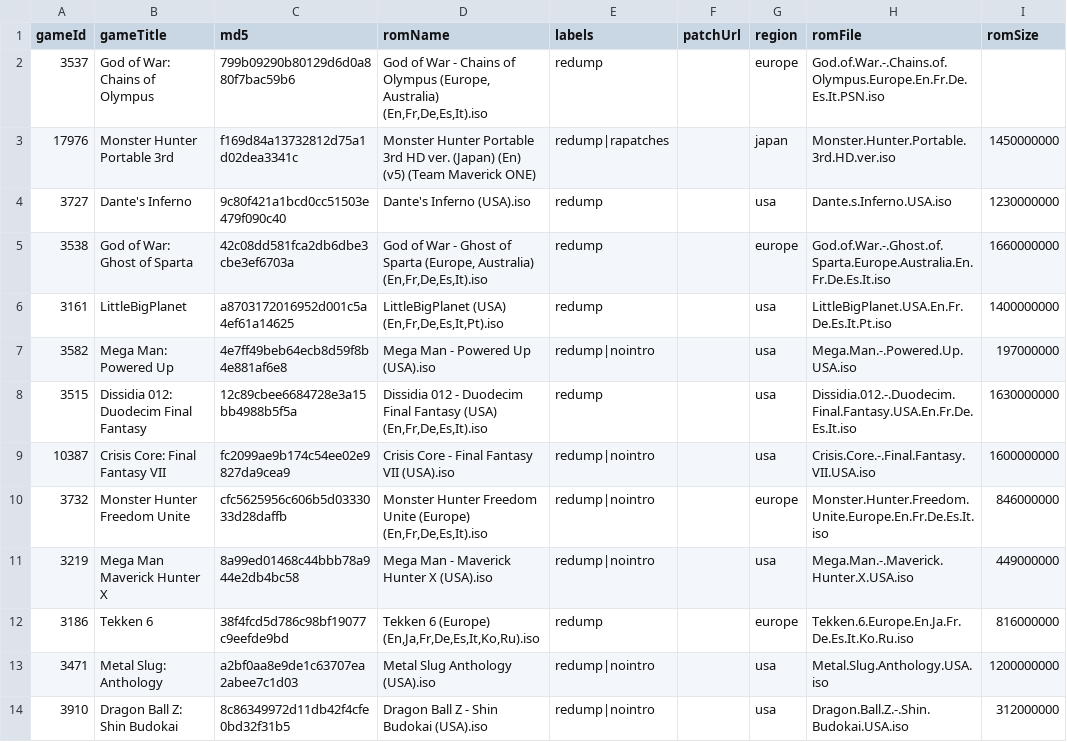
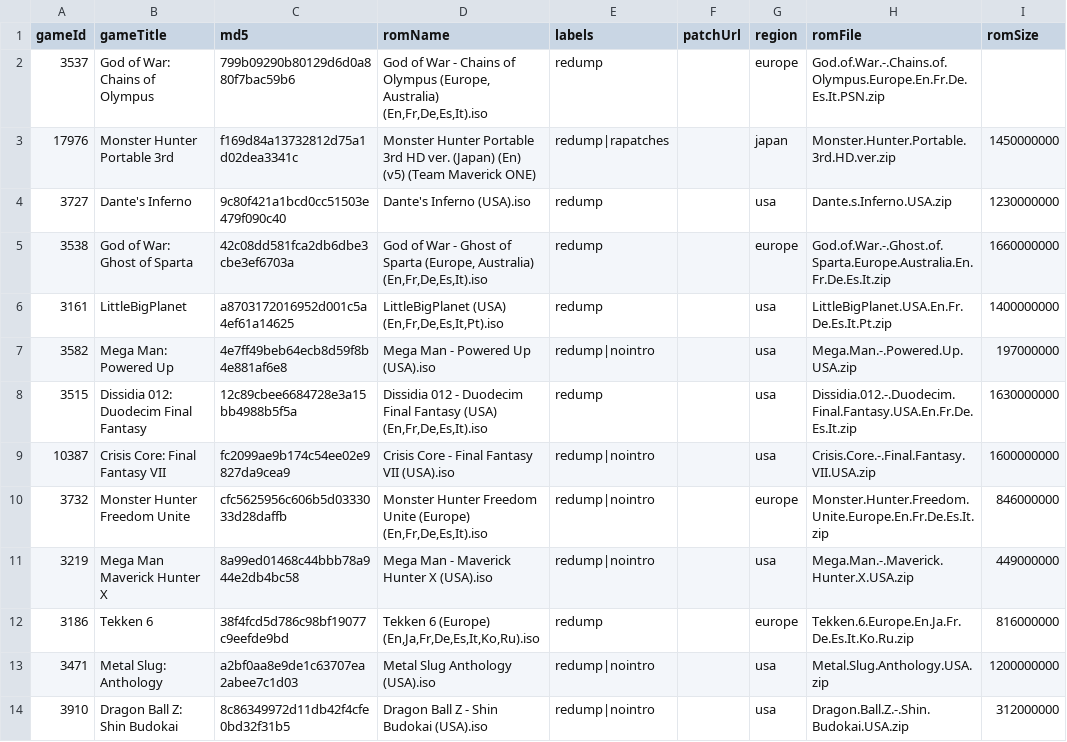
Before and after one commit to hoanghdtv/RetroHelper, a CSV file: output/psp-md5.csv, drawn as a sheet; only a part is shown; the diff covers the shown part only.

Commit message:
Update psp-md5.csv

```diff
--- a/output/psp-md5.csv
+++ b/output/psp-md5.csv
@@ -1,14 +1,14 @@
 gameId,gameTitle,md5,romName,labels,patchUrl,region,romFile,romSize
-3537,God of War: Chains of Olympus,799b09290b80129d6d0a880f7bac59b6,"God of War - Chains of Olympus (Europe, Australia) (En,Fr,De,Es,It).iso",redump,,europe,"God.of.War.-.Chains.of.Olympus.Europe.En.Fr.De.Es.It.PSN.iso ",
-17976,Monster Hunter Portable 3rd,f169d84a13732812d75a1d02dea3341c,Monster Hunter Portable 3rd HD ver. (Japan) (En) (v5) (Team Maverick ONE),redump|rapatches,,japan,"Monster.Hunter.Portable.3rd.HD.ver.iso ",1450000000
-3727,Dante's Inferno,9c80f421a1bcd0cc51503e479f090c40,Dante's Inferno (USA).iso,redump,,usa,"Dante.s.Inferno.USA.iso ",1230000000
-3538,God of War: Ghost of Sparta,42c08dd581fca2db6dbe3cbe3ef6703a,"God of War - Ghost of Sparta (Europe, Australia) (En,Fr,De,Es,It).iso",redump,,europe,God.of.War.-.Ghost.of.Sparta.Europe.Australia.En.Fr.De.Es.It.iso,1660000000
-3161,LittleBigPlanet,a8703172016952d001c5a4ef61a14625,"LittleBigPlanet (USA) (En,Fr,De,Es,It,Pt).iso",redump,,usa,"LittleBigPlanet.USA.En.Fr.De.Es.It.Pt.iso ",1400000000
-3582,Mega Man: Powered Up,4e7ff49beb64ecb8d59f8b4e881af6e8,Mega Man - Powered Up (USA).iso,redump|nointro,,usa,"Mega.Man.-.Powered.Up.USA.iso ",197000000
-3515,Dissidia 012: Duodecim Final Fantasy,12c89cbee6684728e3a15bb4988b5f5a,"Dissidia 012 - Duodecim Final Fantasy (USA) (En,Fr,De,Es,It).iso",redump,,usa,Dissidia.012.-.Duodecim.Final.Fantasy.USA.En.Fr.De.Es.It.iso,1630000000
-10387,Crisis Core: Final Fantasy VII,fc2099ae9b174c54ee02e9827da9cea9,Crisis Core - Final Fantasy VII (USA).iso,redump|nointro,,usa,"Crisis.Core.-.Final.Fantasy.VII.USA.iso ",1600000000
-3732,Monster Hunter Freedom Unite,cfc5625956c606b5d0333033d28daffb,"Monster Hunter Freedom Unite (Europe) (En,Fr,De,Es,It).iso",redump|nointro,,europe,"Monster.Hunter.Freedom.Unite.Europe.En.Fr.De.Es.It.iso ",846000000
-3219,Mega Man Maverick Hunter X,8a99ed01468c44bbb78a944e2db4bc58,Mega Man - Maverick Hunter X (USA).iso,redump|nointro,,usa,Mega.Man.-.Maverick.Hunter.X.USA.iso,449000000
-3186,Tekken 6,38f4fcd5d786c98bf19077c9eefde9bd,"Tekken 6 (Europe) (En,Ja,Fr,De,Es,It,Ko,Ru).iso",redump,,europe,Tekken.6.Europe.En.Ja.Fr.De.Es.It.Ko.Ru.iso,816000000
-3471,Metal Slug: Anthology,a2bf0aa8e9de1c63707ea2abee7c1d03,Metal Slug Anthology (USA).iso,redump|nointro,,usa,Metal.Slug.Anthology.USA.iso,1200000000
-3910,Dragon Ball Z: Shin Budokai,8c86349972d11db42f4cfe0bd32f31b5,Dragon Ball Z - Shin Budokai (USA).iso,redump|nointro,,usa,Dragon.Ball.Z.-.Shin.Budokai.USA.iso,312000000
+3537,God of War: Chains of Olympus,799b09290b80129d6d0a880f7bac59b6,"God of War - Chains of Olympus (Europe, Australia) (En,Fr,De,Es,It).iso",redump,,europe,"God.of.War.-.Chains.of.Olympus.Europe.En.Fr.De.Es.It.PSN.zip",
+17976,Monster Hunter Portable 3rd,f169d84a13732812d75a1d02dea3341c,Monster Hunter Portable 3rd HD ver. (Japan) (En) (v5) (Team Maverick ONE),redump|rapatches,,japan,"Monster.Hunter.Portable.3rd.HD.ver.zip",1450000000
+3727,Dante's Inferno,9c80f421a1bcd0cc51503e479f090c40,Dante's Inferno (USA).iso,redump,,usa,"Dante.s.Inferno.USA.zip",1230000000
+3538,God of War: Ghost of Sparta,42c08dd581fca2db6dbe3cbe3ef6703a,"God of War - Ghost of Sparta (Europe, Australia) (En,Fr,De,Es,It).iso",redump,,europe,God.of.War.-.Ghost.of.Sparta.Europe.Australia.En.Fr.De.Es.It.zip,1660000000
+3161,LittleBigPlanet,a8703172016952d001c5a4ef61a14625,"LittleBigPlanet (USA) (En,Fr,De,Es,It,Pt).iso",redump,,usa,"LittleBigPlanet.USA.En.Fr.De.Es.It.Pt.zip",1400000000
+3582,Mega Man: Powered Up,4e7ff49beb64ecb8d59f8b4e881af6e8,Mega Man - Powered Up (USA).iso,redump|nointro,,usa,"Mega.Man.-.Powered.Up.USA.zip",197000000
+3515,Dissidia 012: Duodecim Final Fantasy,12c89cbee6684728e3a15bb4988b5f5a,"Dissidia 012 - Duodecim Final Fantasy (USA) (En,Fr,De,Es,It).iso",redump,,usa,Dissidia.012.-.Duodecim.Final.Fantasy.USA.En.Fr.De.Es.It.zip,1630000000
+10387,Crisis Core: Final Fantasy VII,fc2099ae9b174c54ee02e9827da9cea9,Crisis Core - Final Fantasy VII (USA).iso,redump|nointro,,usa,"Crisis.Core.-.Final.Fantasy.VII.USA.zip",1600000000
+3732,Monster Hunter Freedom Unite,cfc5625956c606b5d0333033d28daffb,"Monster Hunter Freedom Unite (Europe) (En,Fr,De,Es,It).iso",redump|nointro,,europe,"Monster.Hunter.Freedom.Unite.Europe.En.Fr.De.Es.It.zip",846000000
+3219,Mega Man Maverick Hunter X,8a99ed01468c44bbb78a944e2db4bc58,Mega Man - Maverick Hunter X (USA).iso,redump|nointro,,usa,Mega.Man.-.Maverick.Hunter.X.USA.zip,449000000
+3186,Tekken 6,38f4fcd5d786c98bf19077c9eefde9bd,"Tekken 6 (Europe) (En,Ja,Fr,De,Es,It,Ko,Ru).iso",redump,,europe,Tekken.6.Europe.En.Ja.Fr.De.Es.It.Ko.Ru.zip,816000000
+3471,Metal Slug: Anthology,a2bf0aa8e9de1c63707ea2abee7c1d03,Metal Slug Anthology (USA).iso,redump|nointro,,usa,Metal.Slug.Anthology.USA.zip,1200000000
+3910,Dragon Ball Z: Shin Budokai,8c86349972d11db42f4cfe0bd32f31b5,Dragon Ball Z - Shin Budokai (USA).iso,redump|nointro,,usa,Dragon.Ball.Z.-.Shin.Budokai.USA.zip,312000000
```
Also changed, not shown: 12 edited cells elsewhere in this file.
